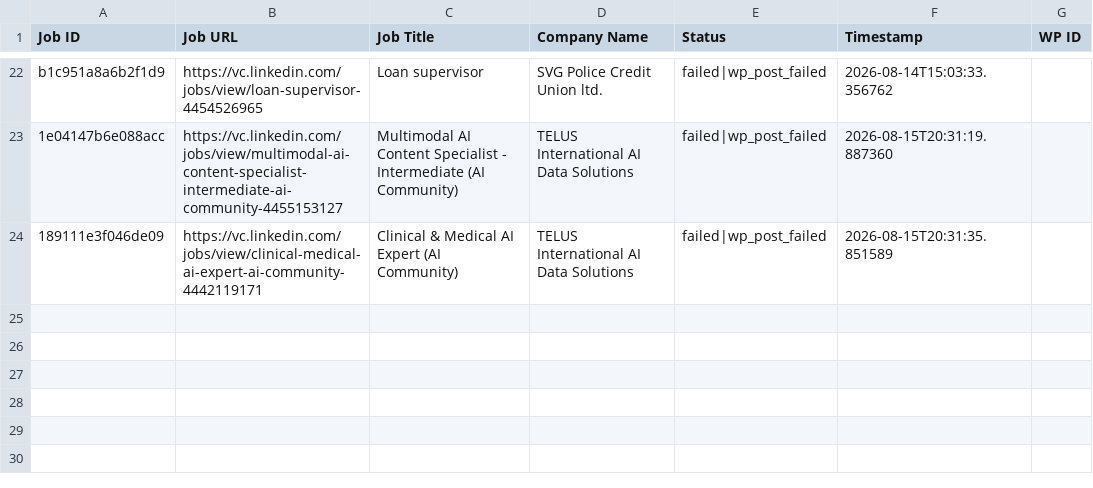
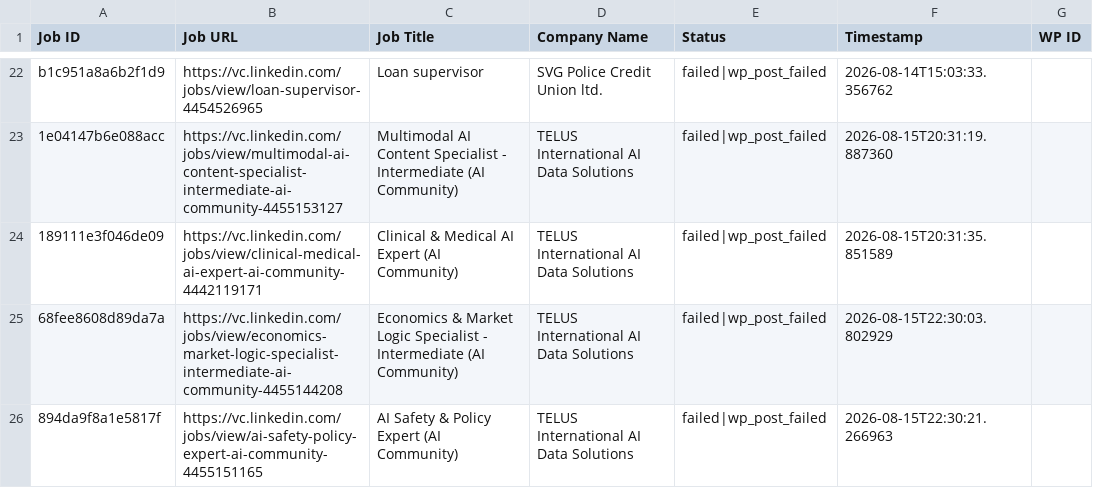
Before and after one commit to innovationinc2000/vc, a CSV file: processed_jobs.csv, drawn as a sheet; only a part is shown, gaps mark what is left out.

```diff
--- a/processed_jobs.csv
+++ b/processed_jobs.csv
@@ -24 +24,3 @@ b1c951a8a6b2f1d9,https://vc.linkedin.com/jobs/view/loan-supervisor-4454526965,Lo
 189111e3f046de09,https://vc.linkedin.com/jobs/view/clinical-medical-ai-expert-ai-community-4442119171,Clinical & Medical AI Expert (AI Community),TELUS International AI Data Solutions,failed|wp_post_failed,2026-08-15T20:31:35.851589,
+68fee8608d89da7a,https://vc.linkedin.com/jobs/view/economics-market-logic-specialist-intermediate-ai-community-4455144208,Economics & Market Logic Specialist - Intermediate (AI Community),TELUS International AI Data Solutions,failed|wp_post_failed,2026-08-15T22:30:03.802929,
+894da9f8a1e5817f,https://vc.linkedin.com/jobs/view/ai-safety-policy-expert-ai-community-4455151165,AI Safety & Policy Expert (AI Community),TELUS International AI Data Solutions,failed|wp_post_failed,2026-08-15T22:30:21.266963,
```
